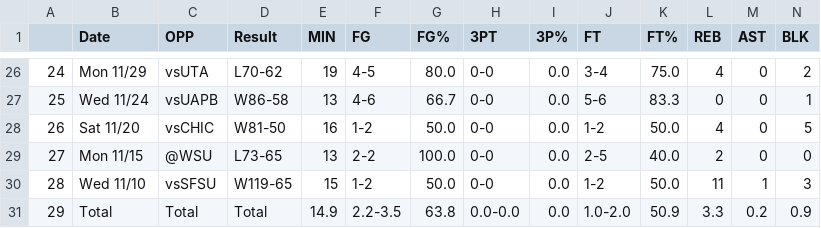
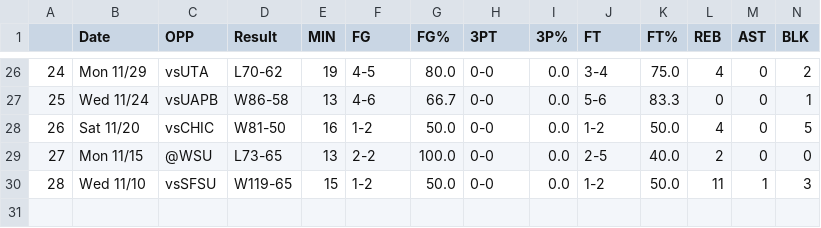
Before and after one commit to aothree/UCSB_Basketball_Analytics, a CSV file: Data/espn_player_stats/robinson-idehen.csv, drawn as a sheet; only a part is shown, gaps mark what is left out; rows hold the shown columns only; the diff names each change by its address in the sheet, - before the commit and + after, or states it on an @@ line.

```diff
--- a/Data/espn_player_stats/robinson-idehen.csv
+++ b/Data/espn_player_stats/robinson-idehen.csv
-row 31: 29 | Total | Total | Total | 14.9 | 2.2-3.5 | 63.8 | 0.0-0.0 | 0.0 | 1.0-2.0 | 50.9 | 3.3 | 0.2 | 0.9
```
Also changed, not shown: Data/espn_player_stats/ajay-mitchell.csv, Data/espn_player_stats/calvin-wishart.csv, 35 other files.
